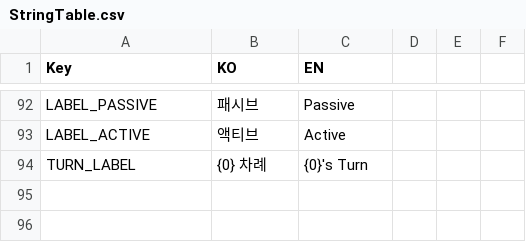
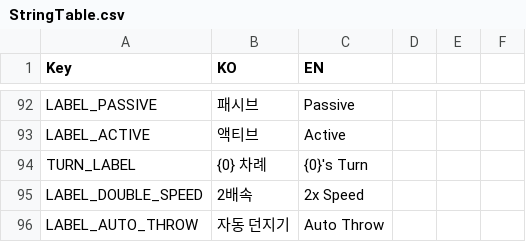
Before and after one commit to Devel-Rocket-ClassRoom/minigame-project-jinag8904, a CSV file: Assets/Resources/Localization/StringTable.csv, drawn as a sheet; only a part is shown, gaps mark what is left out.

```diff
--- a/Assets/Resources/Localization/StringTable.csv
+++ b/Assets/Resources/Localization/StringTable.csv
@@ -94 +94,3 @@ LABEL_ACTIVE,액티브,Active
 TURN_LABEL,{0} 차례,{0}'s Turn
+LABEL_DOUBLE_SPEED,2배속,2x Speed
+LABEL_AUTO_THROW,자동 던지기,Auto Throw
```
Also changed, not shown: 14 other files.
